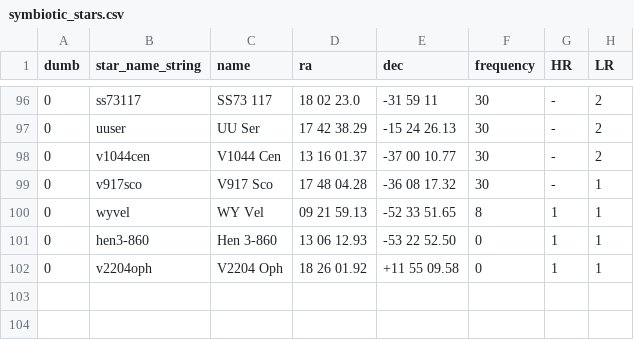
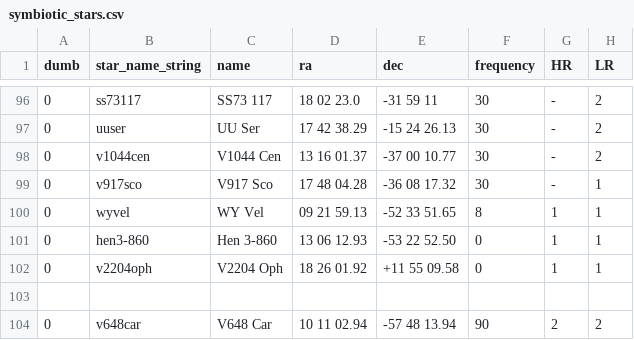
Before and after one commit to aras-database/database, a CSV file: data/symbiotic_stars.csv, drawn as a sheet; only a part is shown, gaps mark what is left out.

Commit message:
2022-02-06
V648 Car - New symbiotic in asdb

```diff
--- a/data/symbiotic_stars.csv
+++ b/data/symbiotic_stars.csv
@@ -102 +102,3 @@ dumb;star_name_string;name;ra;dec;frequency;HR;LR
 0;v2204oph;V2204 Oph;18 26 01.92;+11 55 09.58;0;1;1
+
+0;v648car;V648 Car;10 11 02.94;-57 48 13.94;90;2;2
```
Also changed, not shown: data/objects.csv, 10 other files.
